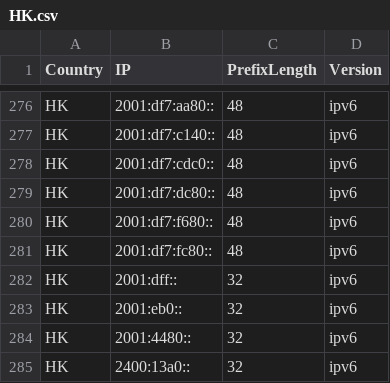
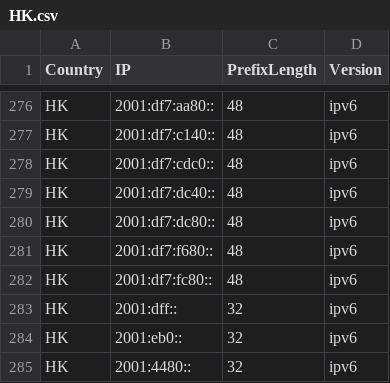
Before and after one commit to Palasito/Official-IANA-IP-blocks, a CSV file: CSV/IPV6/HK.csv, drawn as a sheet; only a part is shown, gaps mark what is left out; the shorter side is filled out with more unchanged rows.

```diff
--- a/CSV/IPV6/HK.csv
+++ b/CSV/IPV6/HK.csv
@@ -278,2 +278,3 @@ HK,2001:df7:c140::,48,ipv6
 HK,2001:df7:cdc0::,48,ipv6
+HK,2001:df7:dc40::,48,ipv6
 HK,2001:df7:dc80::,48,ipv6
```
Also changed, not shown: CSV/IPV4/HK.csv, CSV/IPV4/ID.csv, 48 other files.
